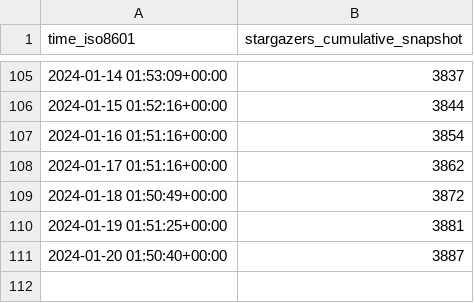
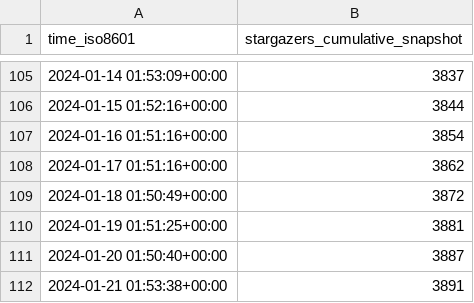
Before and after one commit to hokhyk/superduperdb, a CSV file: SuperDuperDB/superduperdb/ghrs-data/stargazer-snapshots.csv, drawn as a sheet; only a part is shown, gaps mark what is left out.

```diff
--- a/SuperDuperDB/superduperdb/ghrs-data/stargazer-snapshots.csv
+++ b/SuperDuperDB/superduperdb/ghrs-data/stargazer-snapshots.csv
@@ -111 +111,2 @@ time_iso8601,stargazers_cumulative_snapshot
 2024-01-20 01:50:40+00:00,3887
+2024-01-21 01:53:38+00:00,3891
```
Also changed, not shown: 3 other files.
